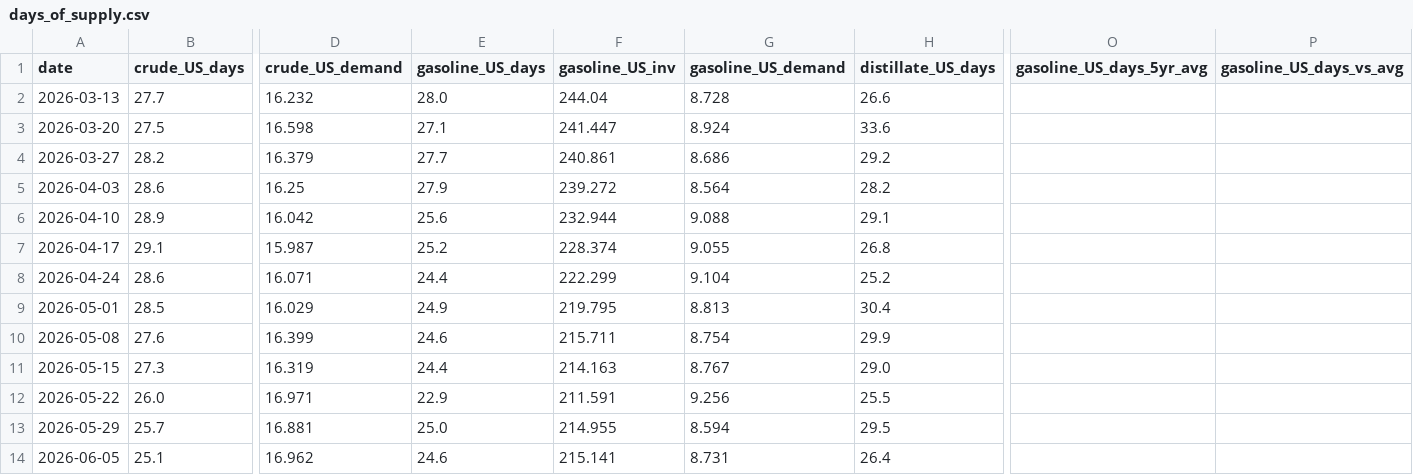
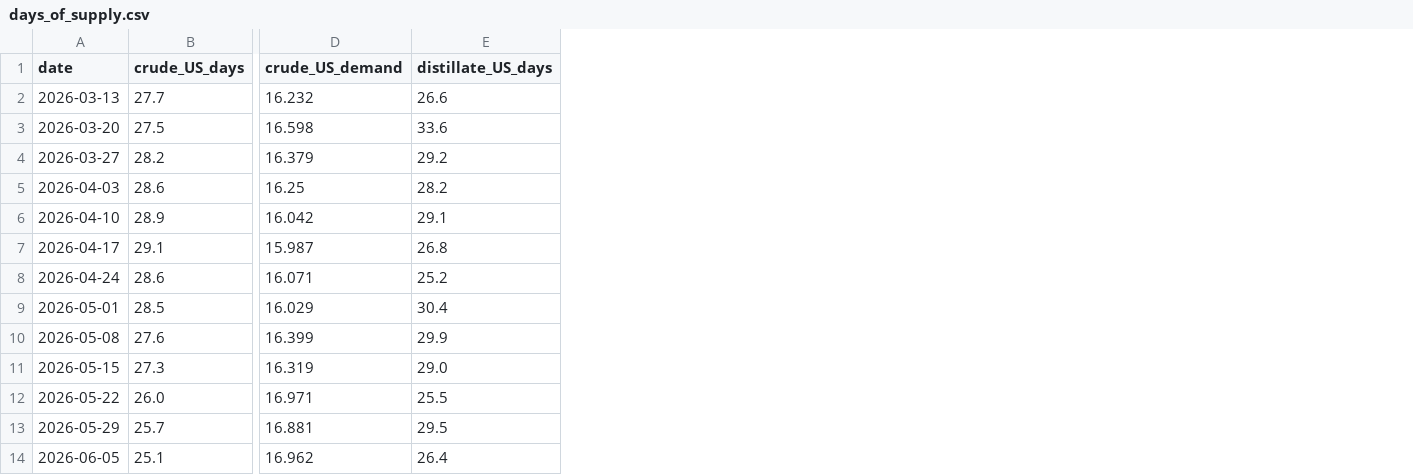
Before and after one commit to ela113arm-arch/macro-data-tracker, a CSV file: data/days_of_supply.csv, drawn as a sheet; only a part is shown, gaps mark what is left out; the diff names each change by its address in the sheet, - before the commit and + after, or states it on an @@ line.

```diff
--- a/data/days_of_supply.csv
+++ b/data/days_of_supply.csv
-column E (gasoline_US_days), rows 2-14: 28.0 | 27.1 | 27.7 | 27.9 | 25.6 | 25.2 | 24.4 | 24.9 | 24.6 | 24.4 | 22.9 | 25.0 | 24.6
-column F (gasoline_US_inv), rows 2-14: 244.04 | 241.447 | 240.861 | 239.272 | 232.944 | 228.374 | 222.299 | 219.795 | 215.711 | 214.163 | 211.591 | 214.955 | 215.141
-column G (gasoline_US_demand), rows 2-14: 8.728 | 8.924 | 8.686 | 8.564 | 9.088 | 9.055 | 9.104 | 8.813 | 8.754 | 8.767 | 9.256 | 8.594 | 8.731
-column O (gasoline_US_days_5yr_avg), empty
-column P (gasoline_US_days_vs_avg), empty
```
Also changed, not shown: data/baltic_dry.csv, data/cftc_positioning.csv, 11 other files.
